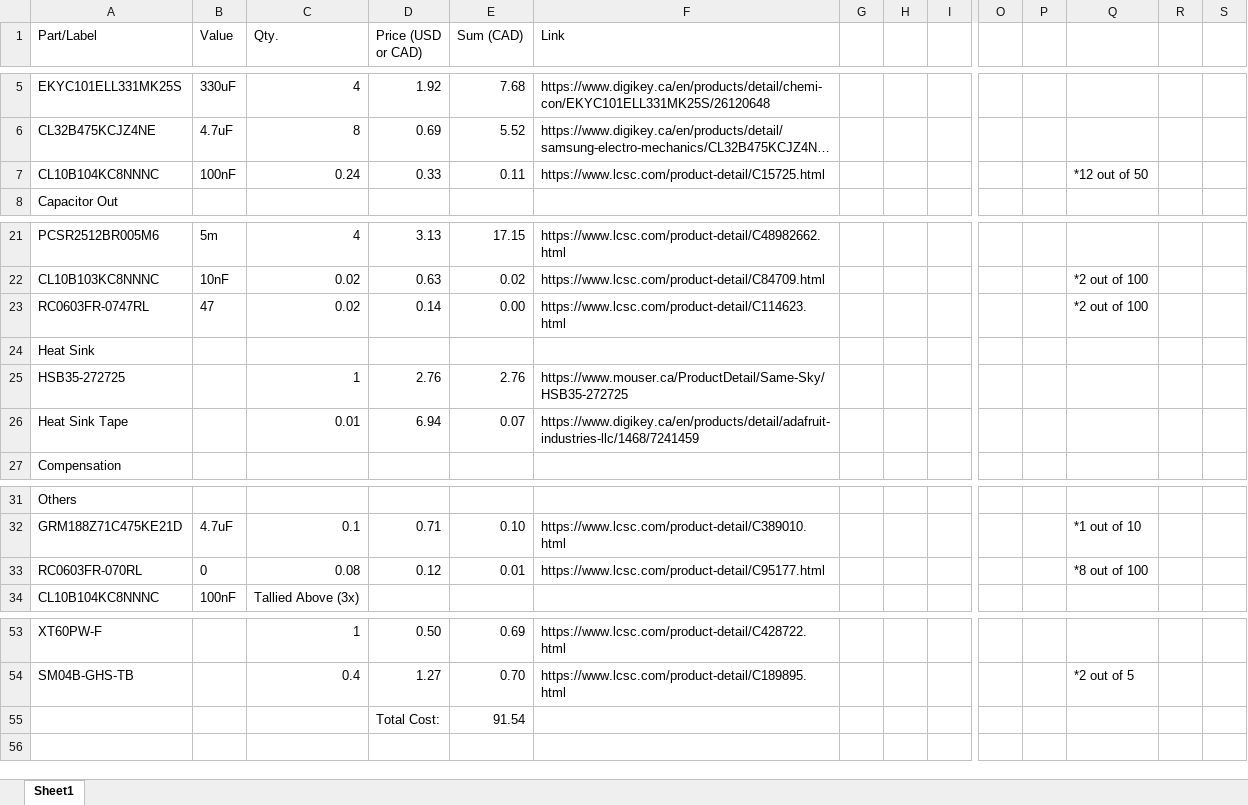
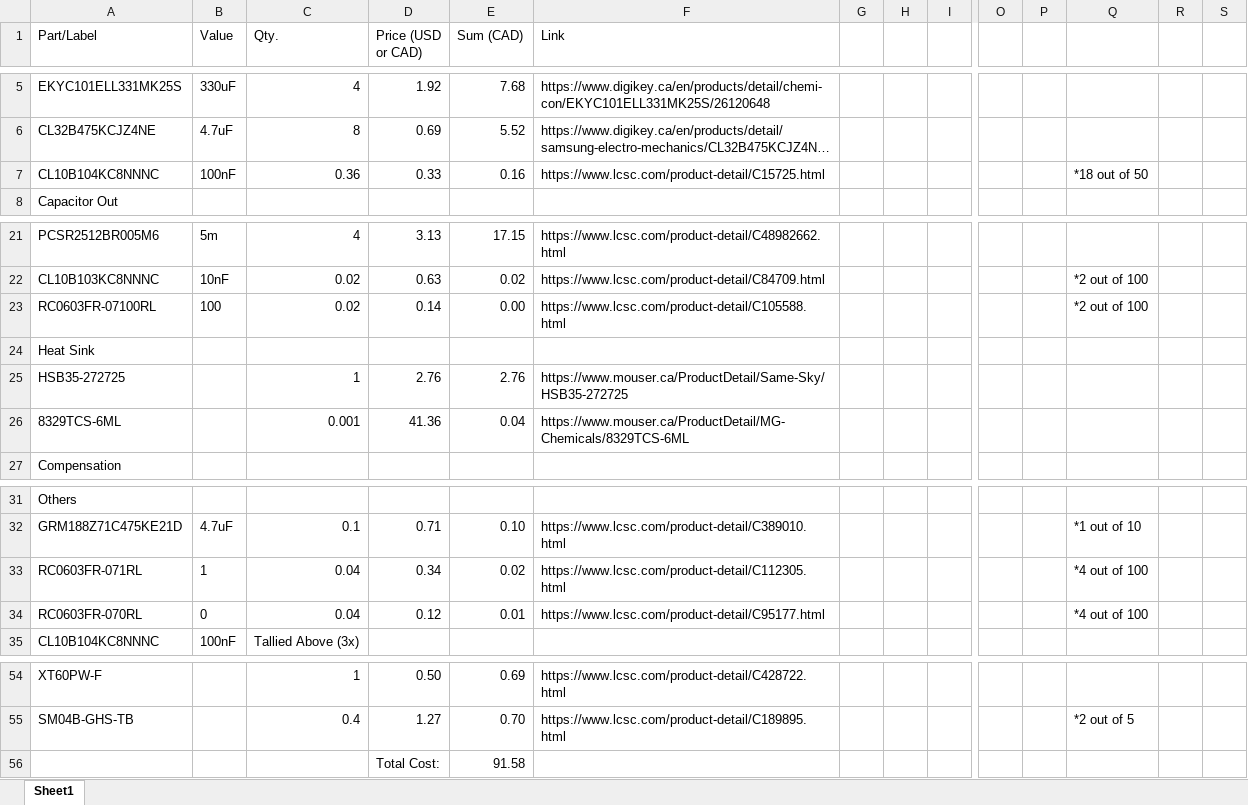
Before and after one commit to uwrobotics/MarsRoverElectricalKiCad, an Excel workbook: projects/LTC7890_Buck/LTC7890_BOM.xlsx, sheet Sheet1, drawn as a sheet; only a part is shown, gaps mark what is left out; long unchanged cells end in …; values as stored, in another font and other column widths than the file's, no borders; removed rows and columns are numbered as before the commit, all else as after; rows hold the shown columns only; the diff names each change by its address in the sheet, - before the commit and + after, or states it on an @@ line.

```diff
--- a/projects/LTC7890_Buck/LTC7890_BOM.xlsx (sheet Sheet1)
+++ b/projects/LTC7890_Buck/LTC7890_BOM.xlsx (sheet Sheet1)
-C7 (Qty.): 0.24
+C7 (Qty.): 0.36
-E7 (Sum (CAD)): 0.11
+E7 (Sum (CAD)): 0.16
-Q7: *12 out of 50
+Q7: *18 out of 50
-A23 (Part/Label): RC0603FR-0747RL
+A23 (Part/Label): RC0603FR-07100RL
-B23 (Value): 47
+B23 (Value): 100
-F23 (Link): https://www.lcsc.com/product-detail/C114623.html
+F23 (Link): https://www.lcsc.com/product-detail/C105588.html
-row 26: Heat Sink Tape |  | 0.01 | 6.94 | 0.07 | https://www.digikey.ca/en/products/detail/adafruit-industries-llc/1468/7241459
+row 26: 8329TCS-6ML |  | 0.001 | 41.36 | 0.04 | https://www.mouser.ca/ProductDetail/MG-Chemicals/8329TCS-6ML
+row 33: RC0603FR-071RL | 1 | 0.04 | 0.34 | 0.02 | https://www.lcsc.com/product-detail/C112305.html |  |  |  |  |  | *4 out of 100
-C34 (Qty.): 0.08
+C34 (Qty.): 0.04
-Q34: *8 out of 100
+Q34: *4 out of 100
-E56 (Sum (CAD)): 91.54
+E56 (Sum (CAD)): 91.58
```
Also changed, not shown: formulas that keep their value, 17 other files.
